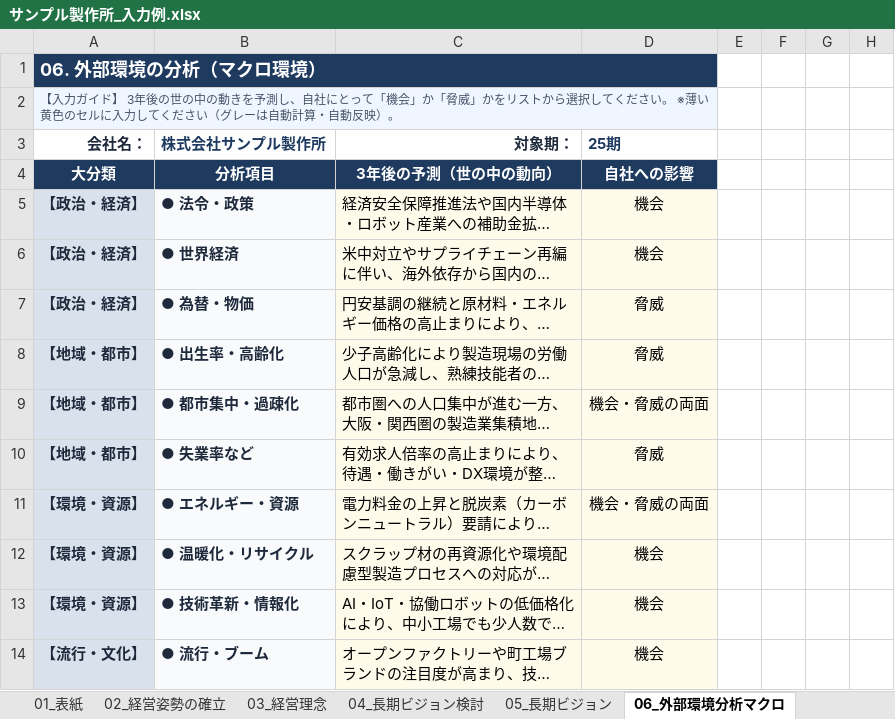
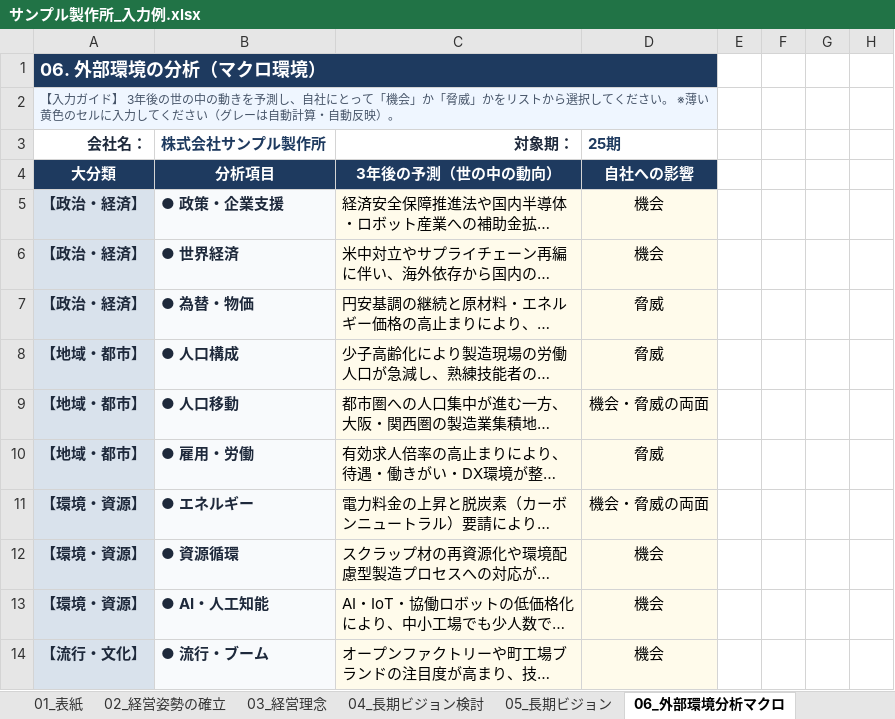
Before and after one commit to DiCE-nakataku/keiei-shishin, an Excel workbook: downloads/サンプル製作所_入力例.xlsx, sheet 06_外部環境分析マクロ, drawn as a sheet; only a part is shown; long unchanged cells end in …; values as stored, in another font and other column widths than the file's, no borders; the diff covers the shown part only; the diff names each change by its address in the sheet, - before the commit and + after, or states it on an @@ line.

```diff
--- a/downloads/サンプル製作所_入力例.xlsx (sheet 06_外部環境分析マクロ)
+++ b/downloads/サンプル製作所_入力例.xlsx (sheet 06_外部環境分析マクロ)
-B5 (株式会社サンプル製作所): ● 法令・政策
+B5 (株式会社サンプル製作所): ● 政策・企業支援
-B8 (株式会社サンプル製作所): ● 出生率・高齢化
+B8 (株式会社サンプル製作所): ● 人口構成
-B9 (株式会社サンプル製作所): ● 都市集中・過疎化
+B9 (株式会社サンプル製作所): ● 人口移動
-B10 (株式会社サンプル製作所): ● 失業率など
+B10 (株式会社サンプル製作所): ● 雇用・労働
-B11 (株式会社サンプル製作所): ● エネルギー・資源
+B11 (株式会社サンプル製作所): ● エネルギー
-B12 (株式会社サンプル製作所): ● 温暖化・リサイクル
+B12 (株式会社サンプル製作所): ● 資源循環
-B13 (株式会社サンプル製作所): ● 技術革新・情報化
+B13 (株式会社サンプル製作所): ● AI・人工知能
```
Also changed, not shown: 8 added rows elsewhere in this sheet, sheet 16_行動計画, sheet 07_外部環境分析ミクロ, other sheet tabs, hidden cells, downloads/経営指針書_ベースシート.xlsx, 10 other files.
